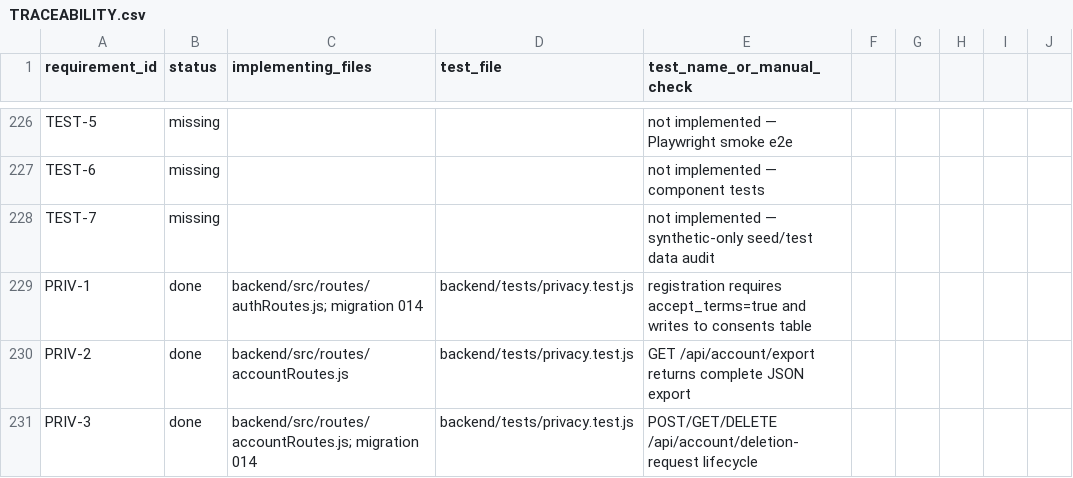
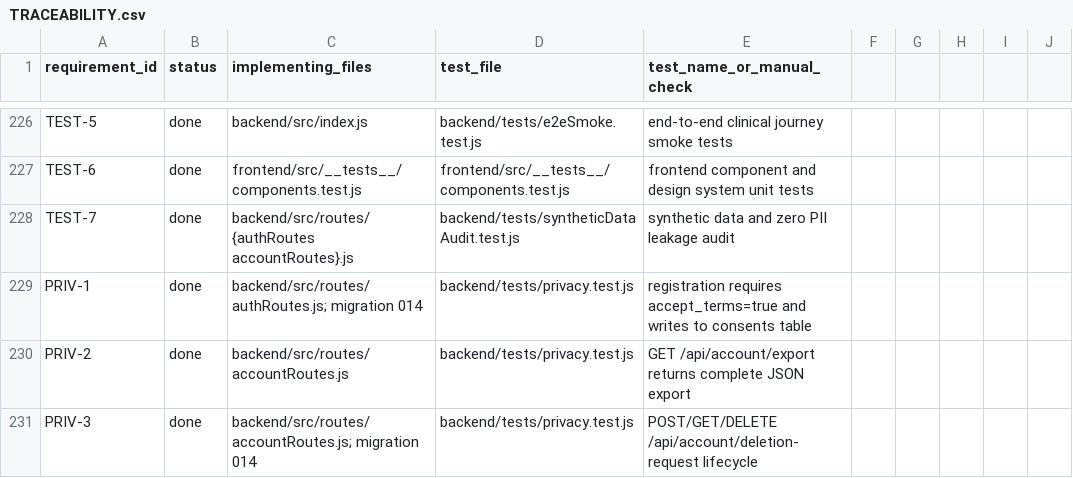
Before and after one commit to anubhav20ch/Symptom-Tracker, a CSV file: docs/TRACEABILITY.csv, drawn as a sheet; only a part is shown, gaps mark what is left out; the diff covers the shown part only; the diff names each change by its address in the sheet, - before the commit and + after, or states it on an @@ line.

Commit message:
feat(phase-6): patient isolation tests, doctor least-privilege, ml fallback contract, e2e smoke, and operational runbook

```diff
--- a/docs/TRACEABILITY.csv
+++ b/docs/TRACEABILITY.csv
-B226:B228 (status): missing
+B226:B228 (status): done
-C226 (implementing_files): (empty)
+C226 (implementing_files): backend/src/index.js
-D226 (test_file): (empty)
+D226 (test_file): backend/tests/e2eSmoke.test.js
-E226 (test_name_or_manual_check): not implemented — Playwright smoke e2e
+E226 (test_name_or_manual_check): end-to-end clinical journey smoke tests
-C227 (implementing_files): (empty)
+C227 (implementing_files): frontend/src/__tests__/components.test.js
-D227 (test_file): (empty)
+D227 (test_file): frontend/src/__tests__/components.test.js
-E227 (test_name_or_manual_check): not implemented — component tests
+E227 (test_name_or_manual_check): frontend component and design system unit tests
-C228 (implementing_files): (empty)
+C228 (implementing_files): backend/src/routes/{authRoutes accountRoutes}.js
-D228 (test_file): (empty)
+D228 (test_file): backend/tests/syntheticDataAudit.test.js
-E228 (test_name_or_manual_check): not implemented — synthetic-only seed/test data audit
+E228 (test_name_or_manual_check): synthetic data and zero PII leakage audit
```
Also changed, not shown: 2 added rows and 112 edited cells elsewhere in this file, 6 other files.
